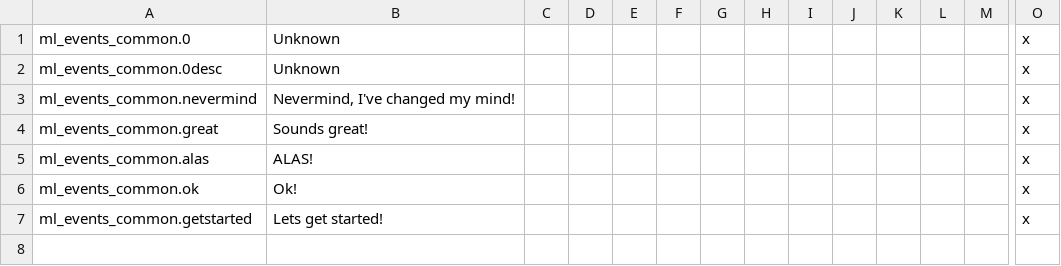
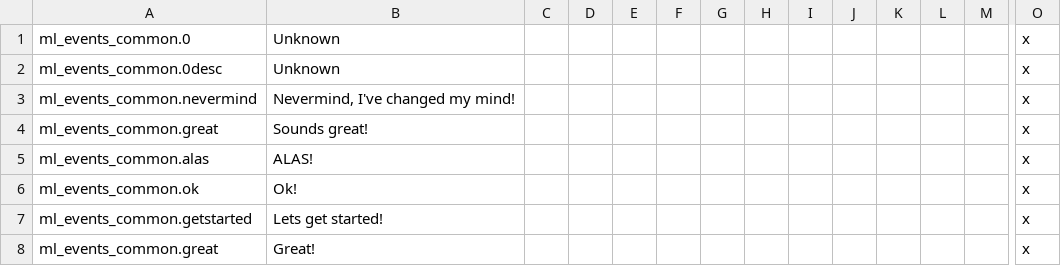
Before and after one commit to NightAvail/MythicLegends, a CSV file: src/mod/localisation/ML_events_common.csv, drawn as a sheet; only a part is shown, gaps mark what is left out; rows hold the shown columns only; the diff names each change by its address in the sheet, - before the commit and + after, or states it on an @@ line.

```diff
--- a/src/mod/localisation/ML_events_common.csv
+++ b/src/mod/localisation/ML_events_common.csv
+row 8: ml_events_common.great | Great! |  |  |  |  |  |  |  |  |  |  |  | x
```
Also changed, not shown: src/mod/localisation/ML_event_modifiers_spells.csv, src/mod/localisation/ML_events_mage_progress.csv, 8 other files.
